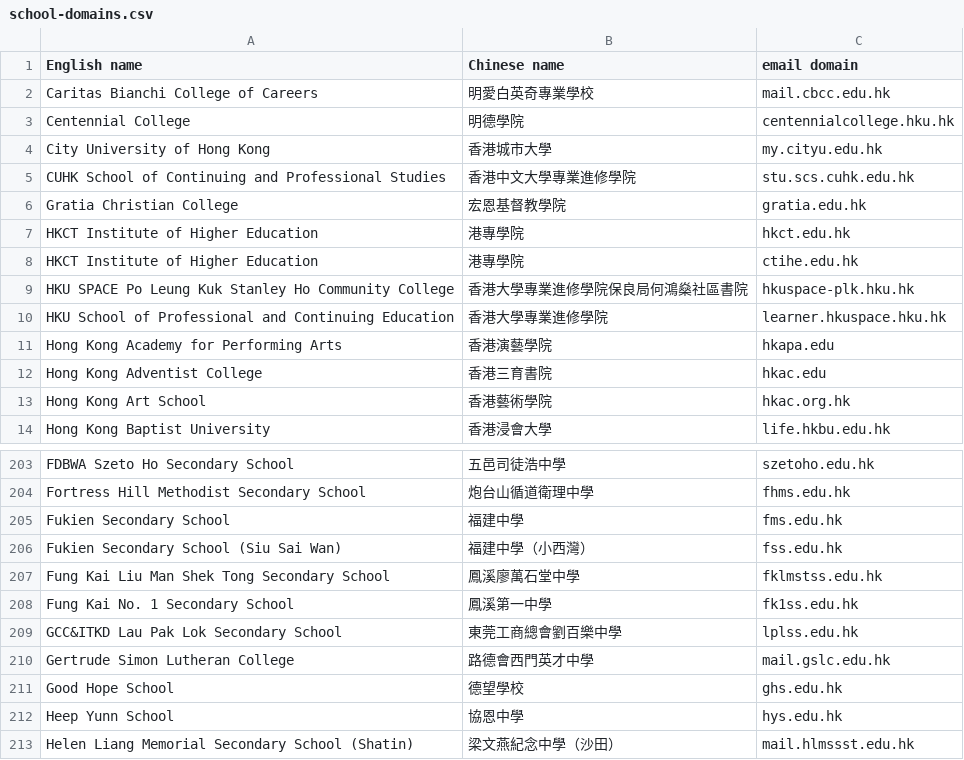
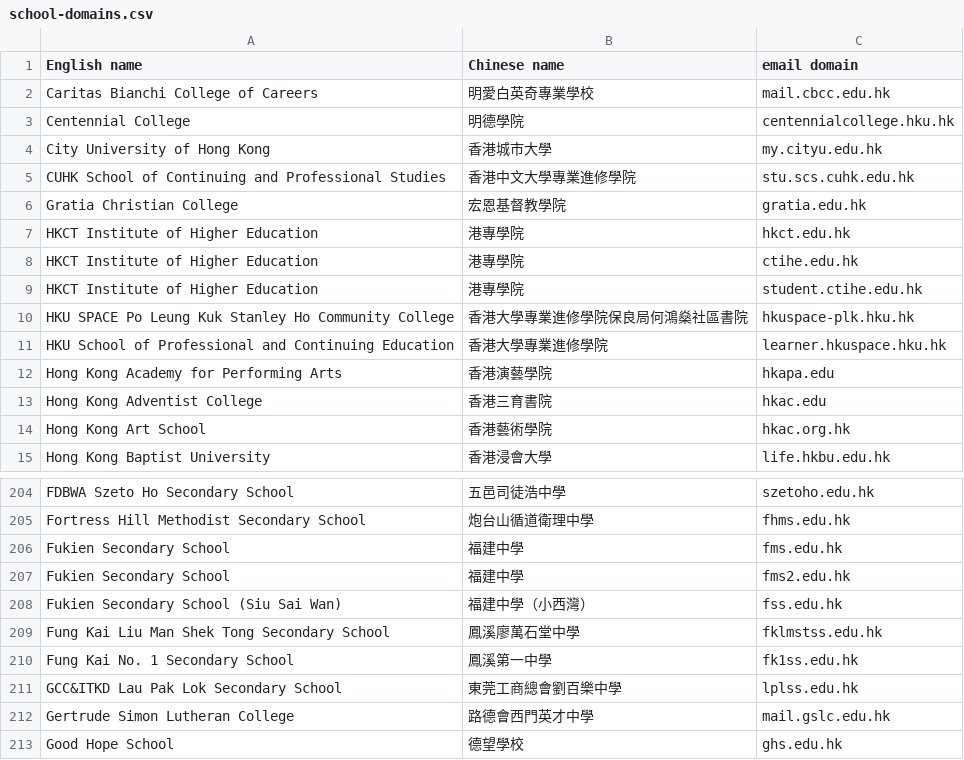
Before and after one commit to iamsteveng/loco-marketing, a CSV file: data/school-domains/school-domains.csv, drawn as a sheet; only a part is shown, gaps mark what is left out; the shorter side is filled out with more unchanged rows; the diff names each change by its address in the sheet, - before the commit and + after, or states it on an @@ line.

Commit message:
Add two student email domains

```diff
--- a/data/school-domains/school-domains.csv
+++ b/data/school-domains/school-domains.csv
+row 9: HKCT Institute of Higher Education | 港專學院 | student.ctihe.edu.hk
+row 207: Fukien Secondary School | 福建中學 | fms2.edu.hk
```
Also changed, not shown: 1 other file.
